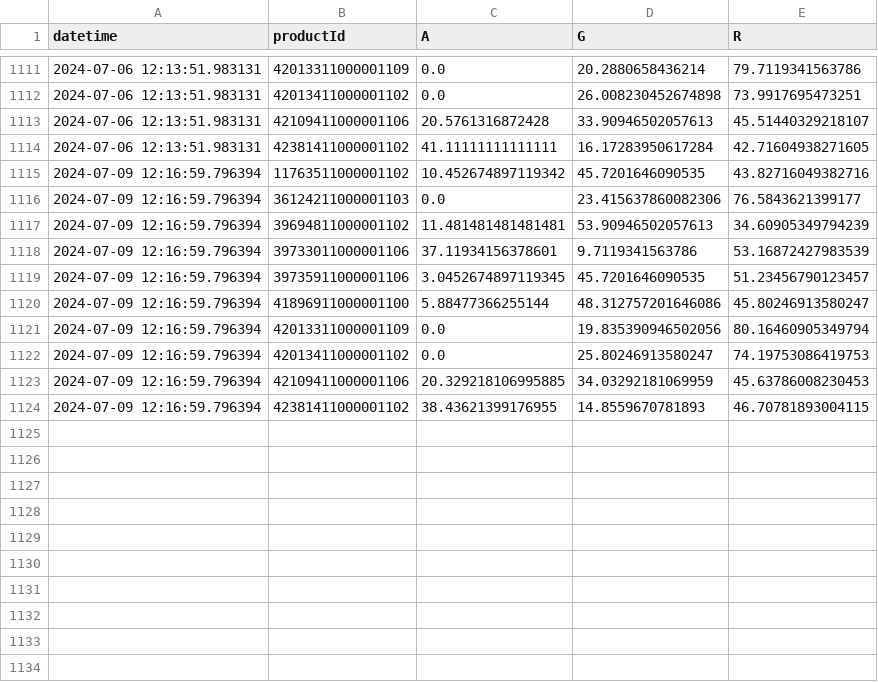
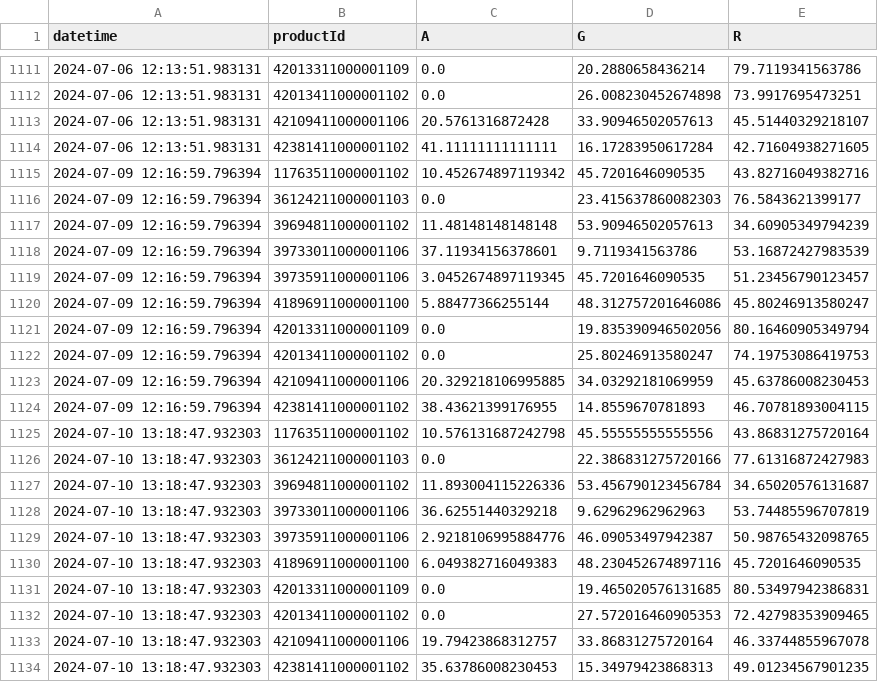
Before and after one commit to sebbacon/boots-scraper, a CSV file: outputs/timeseries.csv, drawn as a sheet; only a part is shown, gaps mark what is left out.

```diff
--- a/outputs/timeseries.csv
+++ b/outputs/timeseries.csv
@@ -1115,4 +1115,4 @@ datetime,productId,A,G,R
 2024-07-09 12:16:59.796394,11763511000001102,10.452674897119342,45.7201646090535,43.82716049382716
-2024-07-09 12:16:59.796394,36124211000001103,0.0,23.415637860082306,76.5843621399177
-2024-07-09 12:16:59.796394,39694811000001102,11.481481481481481,53.90946502057613,34.60905349794239
+2024-07-09 12:16:59.796394,36124211000001103,0.0,23.415637860082303,76.5843621399177
+2024-07-09 12:16:59.796394,39694811000001102,11.48148148148148,53.90946502057613,34.60905349794239
 2024-07-09 12:16:59.796394,39733011000001106,37.11934156378601,9.7119341563786,53.16872427983539
@@ -1124 +1124,11 @@ datetime,productId,A,G,R
 2024-07-09 12:16:59.796394,42381411000001102,38.43621399176955,14.8559670781893,46.70781893004115
+2024-07-10 13:18:47.932303,11763511000001102,10.576131687242798,45.55555555555556,43.86831275720164
+2024-07-10 13:18:47.932303,36124211000001103,0.0,22.386831275720166,77.61316872427983
+2024-07-10 13:18:47.932303,39694811000001102,11.893004115226336,53.456790123456784,34.65020576131687
+2024-07-10 13:18:47.932303,39733011000001106,36.62551440329218,9.62962962962963,53.74485596707819
+2024-07-10 13:18:47.932303,39735911000001106,2.9218106995884776,46.09053497942387,50.98765432098765
+2024-07-10 13:18:47.932303,41896911000001100,6.049382716049383,48.230452674897116,45.7201646090535
+2024-07-10 13:18:47.932303,42013311000001109,0.0,19.465020576131685,80.53497942386831
+2024-07-10 13:18:47.932303,42013411000001102,0.0,27.572016460905353,72.42798353909465
+2024-07-10 13:18:47.932303,42109411000001106,19.79423868312757,33.86831275720164,46.33744855967078
+2024-07-10 13:18:47.932303,42381411000001102,35.63786008230453,15.34979423868313,49.01234567901235
```
Also changed, not shown: outputs/stock_levels_all.csv, 21 other files.
